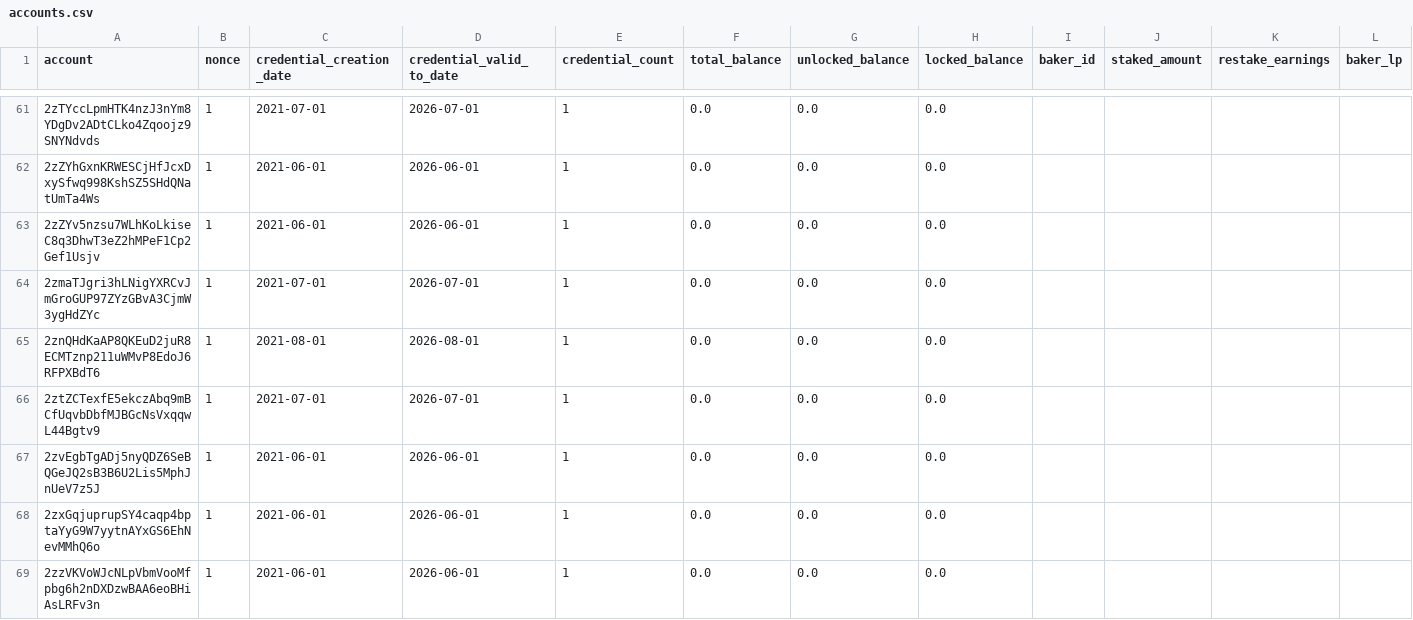
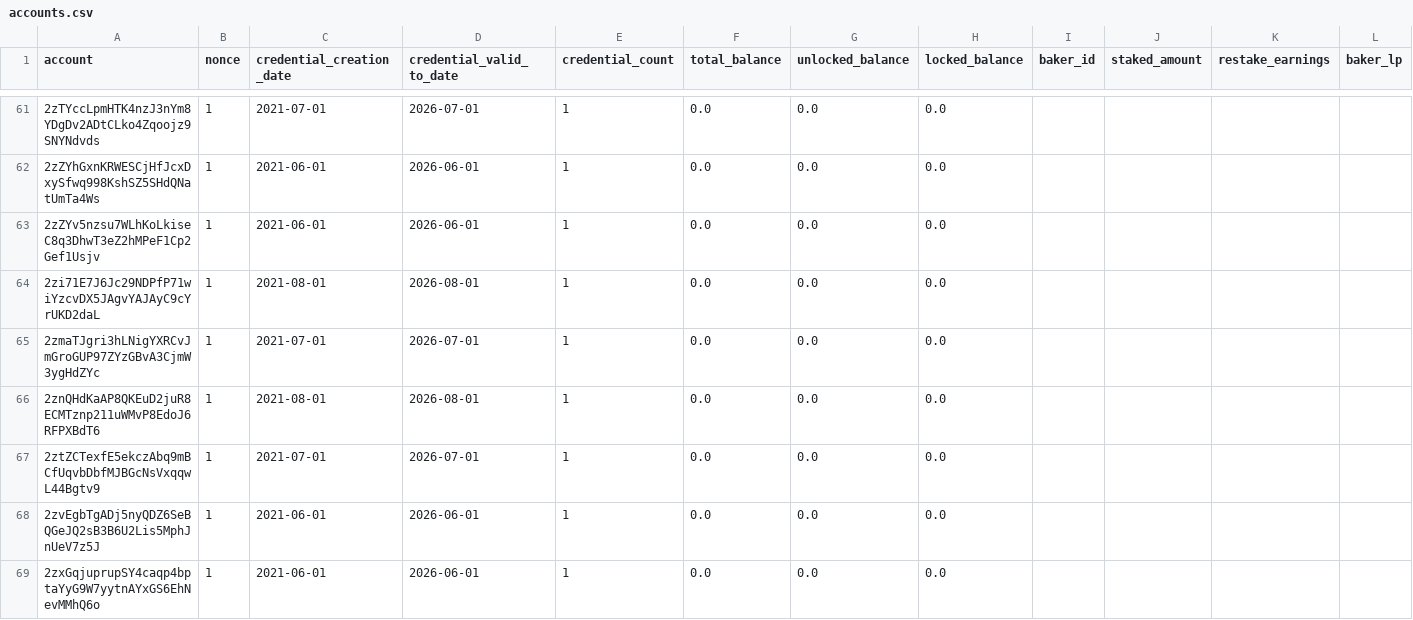
Before and after one commit to ccdexplorer/ccdexplorer-accounts, a CSV file: accounts.csv, drawn as a sheet; only a part is shown, gaps mark what is left out; the shorter side is filled out with more unchanged rows; rows hold the shown columns only; the diff covers the shown part only; the diff names each change by its address in the sheet, - before the commit and + after, or states it on an @@ line.

Commit message:
2021-10-19

```diff
--- a/accounts.csv
+++ b/accounts.csv
+row 64: 2zi71E7J6Jc29NDPfP71wiYzcvDX5JAgvYAJAyC9cYrUKD2daL | 1 | 2021-08-01 | 2026-08-01 | 1 | 0.0 | 0.0 | 0.0
```
Also changed, not shown: 7 added rows and 45 edited cells elsewhere in this file.
